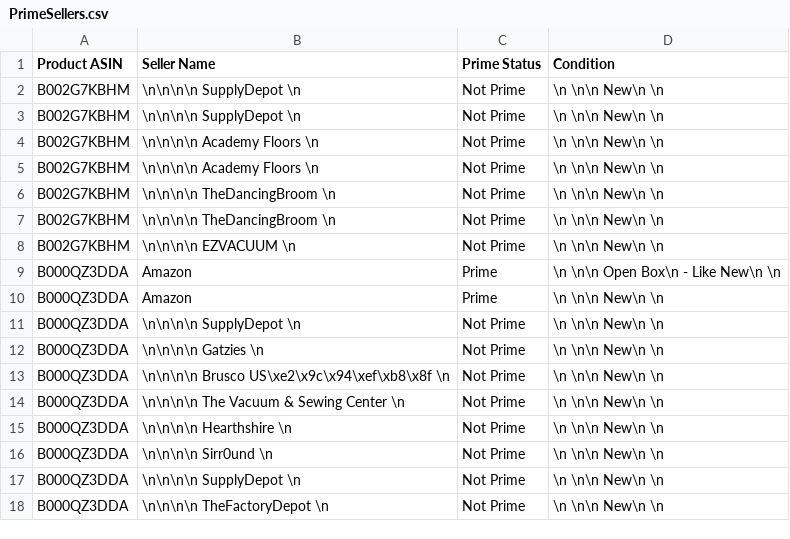
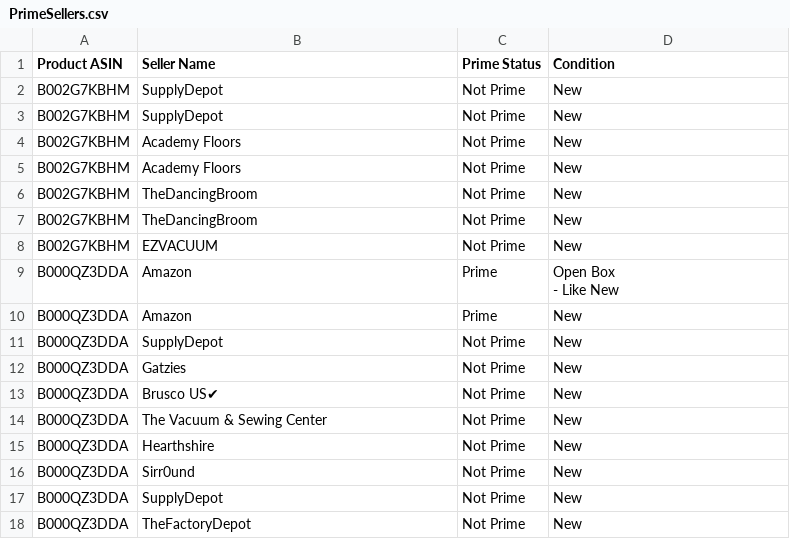
Before and after one commit to s-kuehn/Amazon-Prime-Checker, a CSV file: PrimeSellers.csv, drawn as a sheet; ↵ is a line break in a cell; the diff names each change by its address in the sheet, - before the commit and + after, or states it on an @@ line.

```diff
--- a/PrimeSellers.csv
+++ b/PrimeSellers.csv
-B2:B3 (Seller Name): \n\n\n\n SupplyDepot \n
+B2:B3 (Seller Name): SupplyDepot
-D2:D8 (Condition): \n \n\n New\n \n
+D2:D8 (Condition): New
-B4:B5 (Seller Name): \n\n\n\n Academy Floors \n
+B4:B5 (Seller Name): Academy Floors
-B6:B7 (Seller Name): \n\n\n\n TheDancingBroom \n
+B6:B7 (Seller Name): TheDancingBroom
-B8 (Seller Name): \n\n\n\n EZVACUUM \n
+B8 (Seller Name): EZVACUUM
-D9 (Condition): \n \n\n Open Box\n - Like New\n \n
+D9 (Condition): Open Box ↵ - Like New
-D10:D18 (Condition): \n \n\n New\n \n
+D10:D18 (Condition): New
-B11 (Seller Name): \n\n\n\n SupplyDepot \n
+B11 (Seller Name): SupplyDepot
-B12 (Seller Name): \n\n\n\n Gatzies \n
+B12 (Seller Name): Gatzies
-B13 (Seller Name): \n\n\n\n Brusco US\xe2\x9c\x94\xef\xb8\x8f \n
+B13 (Seller Name): Brusco US✔
-B14 (Seller Name): \n\n\n\n The Vacuum & Sewing Center \n
+B14 (Seller Name): The Vacuum & Sewing Center
-B15 (Seller Name): \n\n\n\n Hearthshire \n
+B15 (Seller Name): Hearthshire
-B16 (Seller Name): \n\n\n\n Sirr0und \n
+B16 (Seller Name): Sirr0und
-B17 (Seller Name): \n\n\n\n SupplyDepot \n
+B17 (Seller Name): SupplyDepot
-B18 (Seller Name): \n\n\n\n TheFactoryDepot \n
+B18 (Seller Name): TheFactoryDepot
```
Also changed, not shown: 2 other files.
